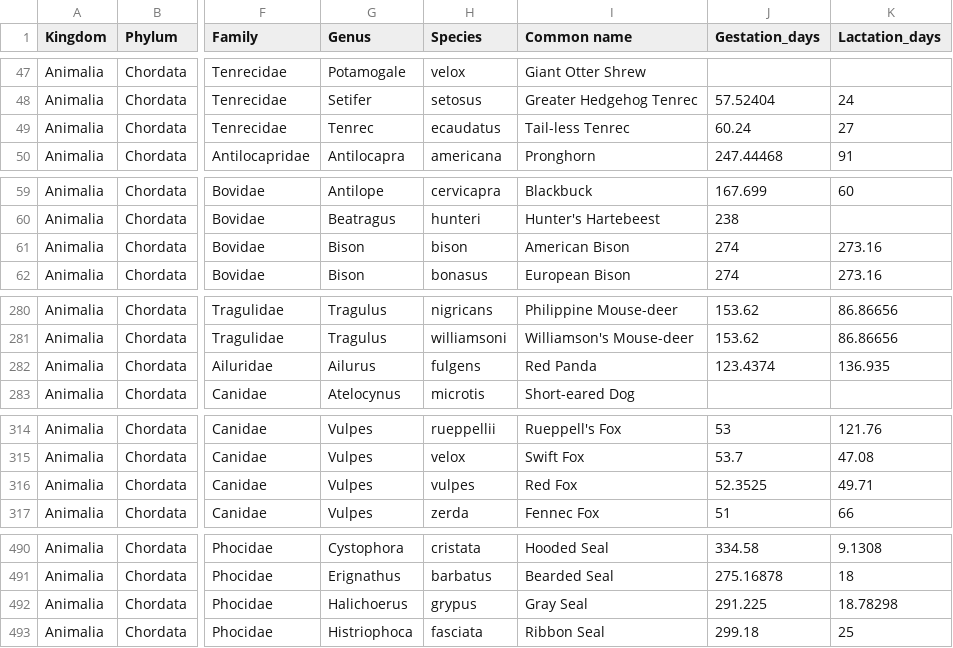
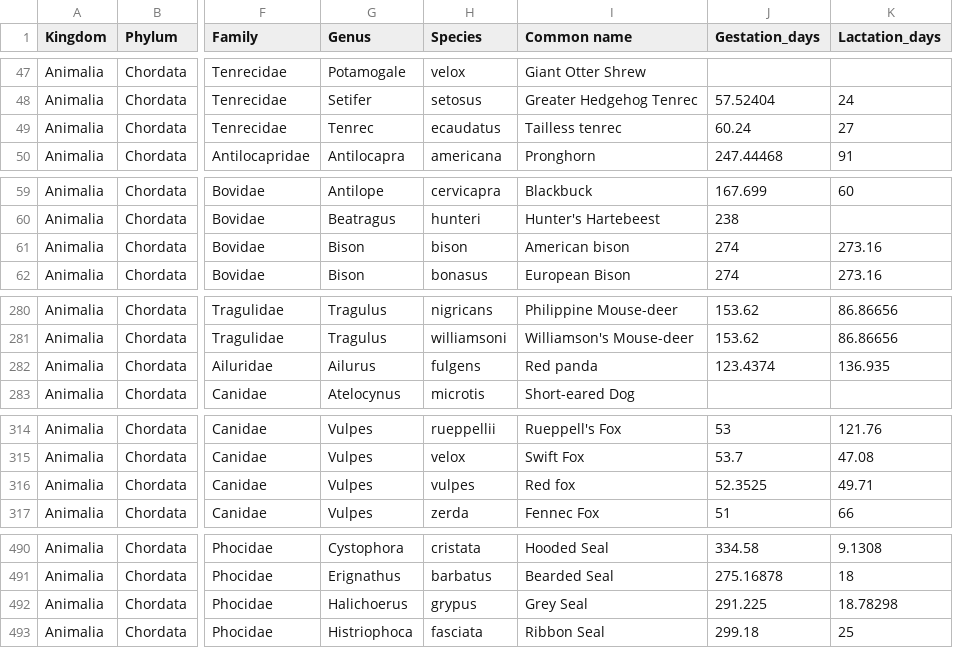
Before and after one commit to courtiol/mammalianMI, a CSV file: data/MI.csv, drawn as a sheet; only a part is shown, gaps mark what is left out; the diff covers the shown part only; the diff names each change by its address in the sheet, - before the commit and + after, or states it on an @@ line.

Commit message:
Corrected 20 species names

```diff
--- a/data/MI.csv
+++ b/data/MI.csv
-I49 (Common name): Tail-less Tenrec
+I49 (Common name): Tailless tenrec
-I61 (Common name): American Bison
+I61 (Common name): American bison
-I282 (Common name): Red Panda
+I282 (Common name): Red panda
-I316 (Common name): Red Fox
+I316 (Common name): Red fox
-I492 (Common name): Gray Seal
+I492 (Common name): Grey Seal
```
Also changed, not shown: 13 edited cells elsewhere in this file.
